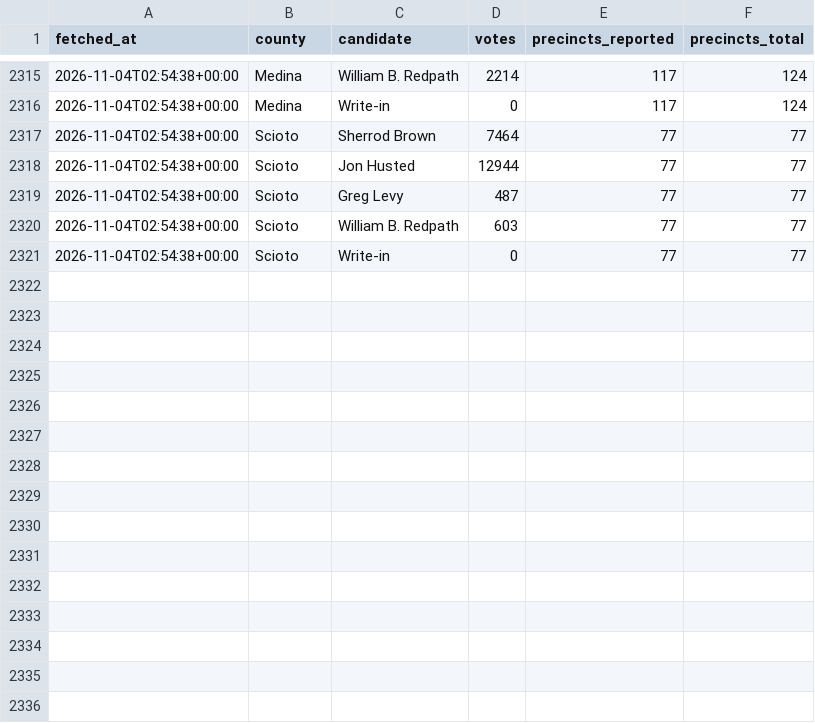
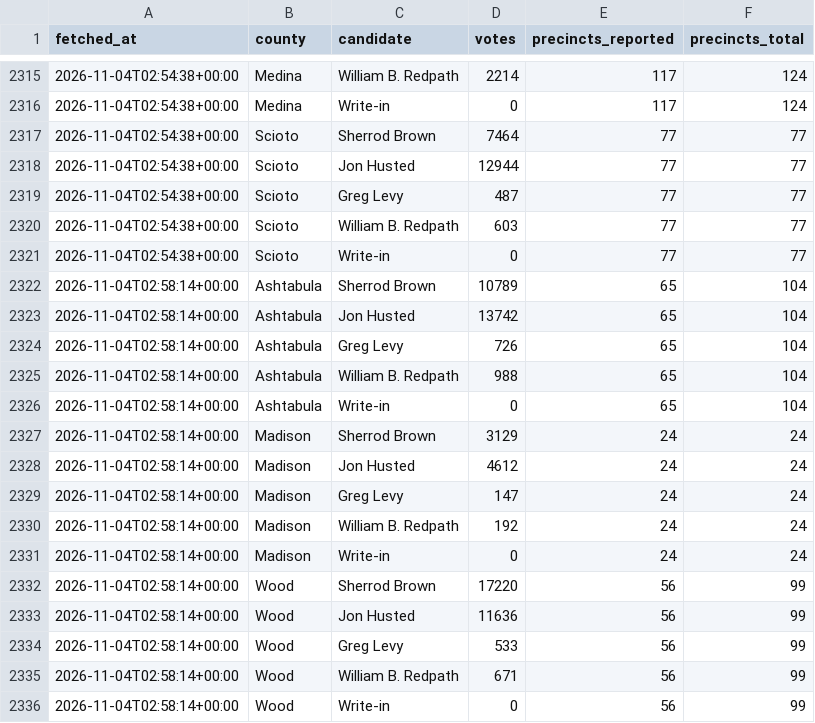
Before and after one commit to dscarvalone/scrapers2026, a CSV file: results/statewide_snapshots.csv, drawn as a sheet; only a part is shown, gaps mark what is left out; the diff names each change by its address in the sheet, - before the commit and + after, or states it on an @@ line.

Commit message:
Local results update (madison statewide) 2026-11-03 21:58 EST

```diff
--- a/results/statewide_snapshots.csv
+++ b/results/statewide_snapshots.csv
+row 2322: 2026-11-04T02:58:14+00:00 | Ashtabula | Sherrod Brown | 10789 | 65 | 104
+row 2323: 2026-11-04T02:58:14+00:00 | Ashtabula | Jon Husted | 13742 | 65 | 104
+row 2324: 2026-11-04T02:58:14+00:00 | Ashtabula | Greg Levy | 726 | 65 | 104
+row 2325: 2026-11-04T02:58:14+00:00 | Ashtabula | William B. Redpath | 988 | 65 | 104
+row 2326: 2026-11-04T02:58:14+00:00 | Ashtabula | Write-in | 0 | 65 | 104
+row 2327: 2026-11-04T02:58:14+00:00 | Madison | Sherrod Brown | 3129 | 24 | 24
+row 2328: 2026-11-04T02:58:14+00:00 | Madison | Jon Husted | 4612 | 24 | 24
+row 2329: 2026-11-04T02:58:14+00:00 | Madison | Greg Levy | 147 | 24 | 24
+row 2330: 2026-11-04T02:58:14+00:00 | Madison | William B. Redpath | 192 | 24 | 24
+row 2331: 2026-11-04T02:58:14+00:00 | Madison | Write-in | 0 | 24 | 24
+row 2332: 2026-11-04T02:58:14+00:00 | Wood | Sherrod Brown | 17220 | 56 | 99
+row 2333: 2026-11-04T02:58:14+00:00 | Wood | Jon Husted | 11636 | 56 | 99
+row 2334: 2026-11-04T02:58:14+00:00 | Wood | Greg Levy | 533 | 56 | 99
+row 2335: 2026-11-04T02:58:14+00:00 | Wood | William B. Redpath | 671 | 56 | 99
+row 2336: 2026-11-04T02:58:14+00:00 | Wood | Write-in | 0 | 56 | 99
```
Also changed, not shown: counties/madison/data/summary_wide.csv, results/senate_by_timing.csv, 1 other file.
